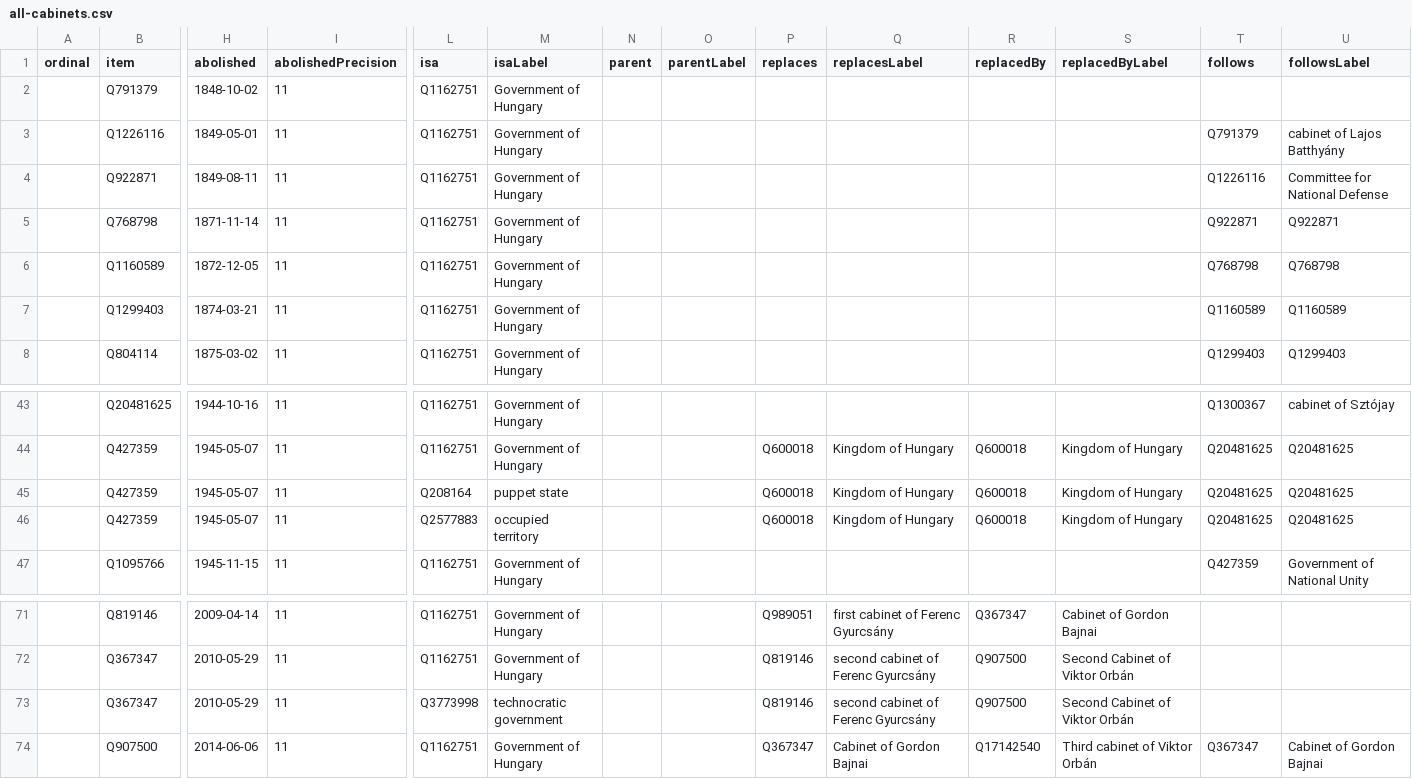
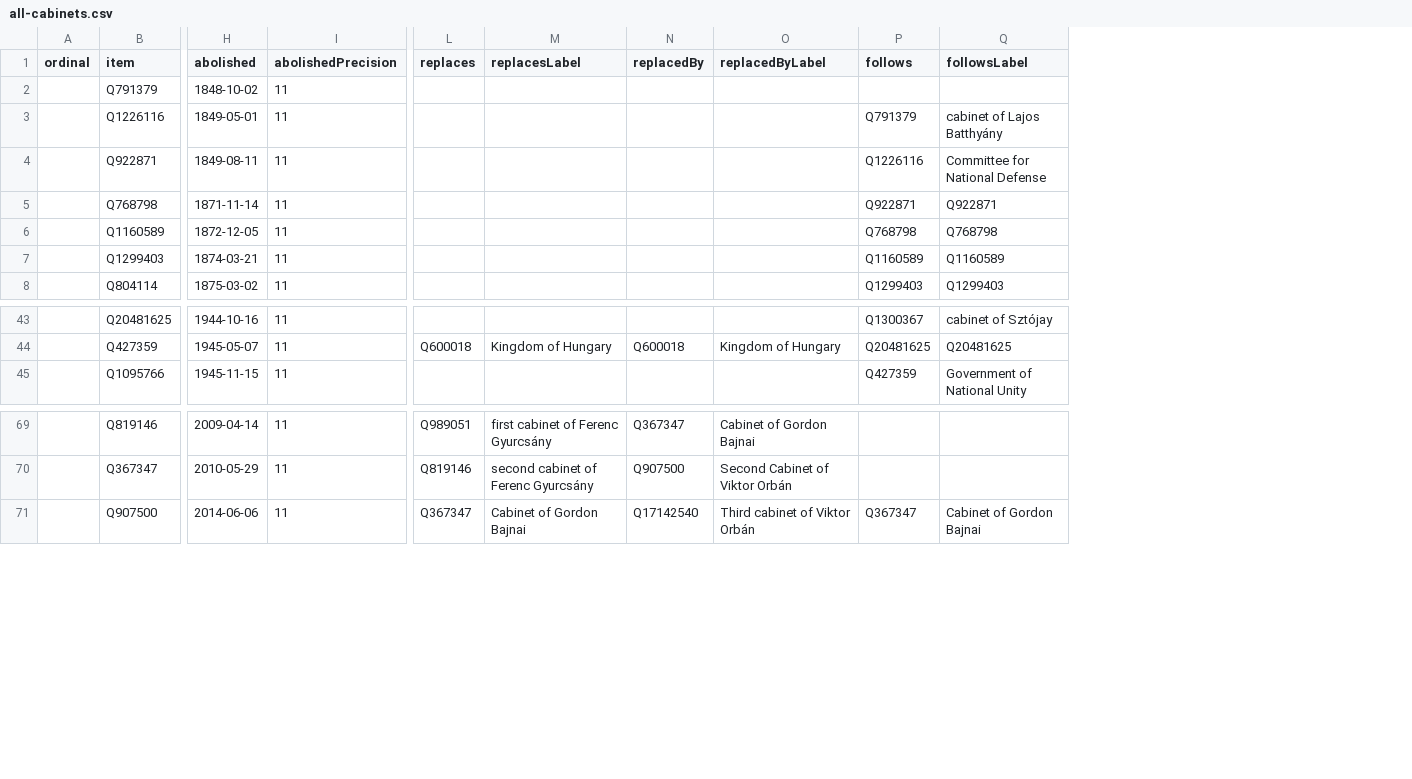
Before and after one commit to every-politician-scrapers/hungary-cabinet, a CSV file: wikidata/results/all-cabinets.csv, drawn as a sheet; only a part is shown, gaps mark what is left out; rows hold the shown columns only; the diff names each change by its address in the sheet, - before the commit and + after, or states it on an @@ line.

Commit message:
Run SPARQL queries

```diff
--- a/wikidata/results/all-cabinets.csv
+++ b/wikidata/results/all-cabinets.csv
-column L (isa), rows 2-8: all Q1162751; rows 43-44: Q1162751 | Q1162751; row 47: Q1162751; rows 71-72: Q1162751 | Q1162751; row 74: Q1162751
-column M (isaLabel), rows 2-8: all Government of Hungary; rows 43-44: Government of Hungary | Government of Hungary; row 47: Government of Hungary; rows 71-72: Government of Hungary | Government of Hungary; row 74: Government of Hungary
-column N (parent), empty
-column O (parentLabel), empty
-row 45:  | Q427359 | 1945-05-07 | 11 | Q208164 | puppet state |  |  | Q600018 | Kingdom of Hungary | Q600018 | Kingdom of Hungary | Q20481625 | Q20481625
-row 46:  | Q427359 | 1945-05-07 | 11 | Q2577883 | occupied territory |  |  | Q600018 | Kingdom of Hungary | Q600018 | Kingdom of Hungary | Q20481625 | Q20481625
-row 73:  | Q367347 | 2010-05-29 | 11 | Q3773998 | technocratic government |  |  | Q819146 | second cabinet of Ferenc Gyurcsány | Q907500 | Second Cabinet of Viktor Orbán
```
